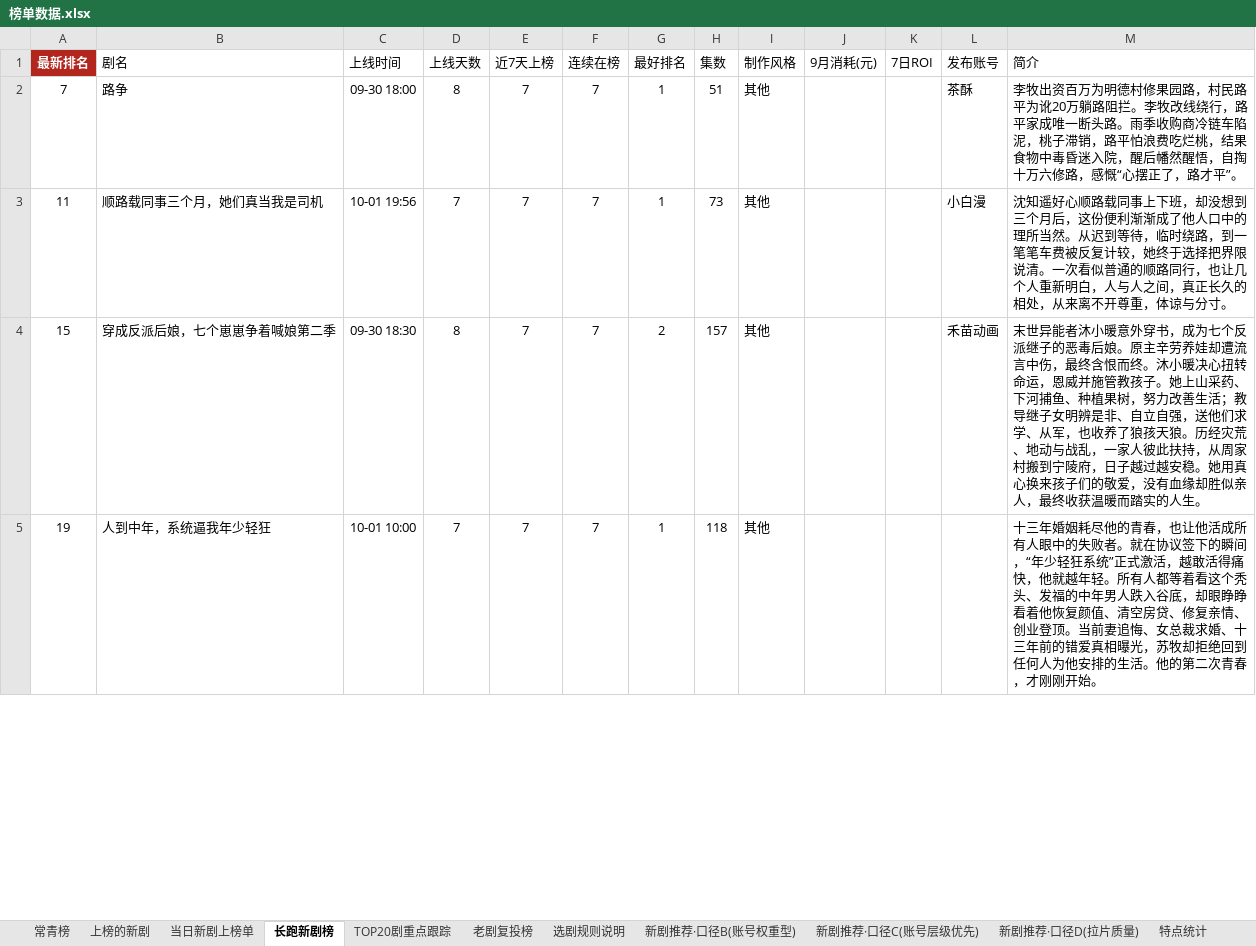
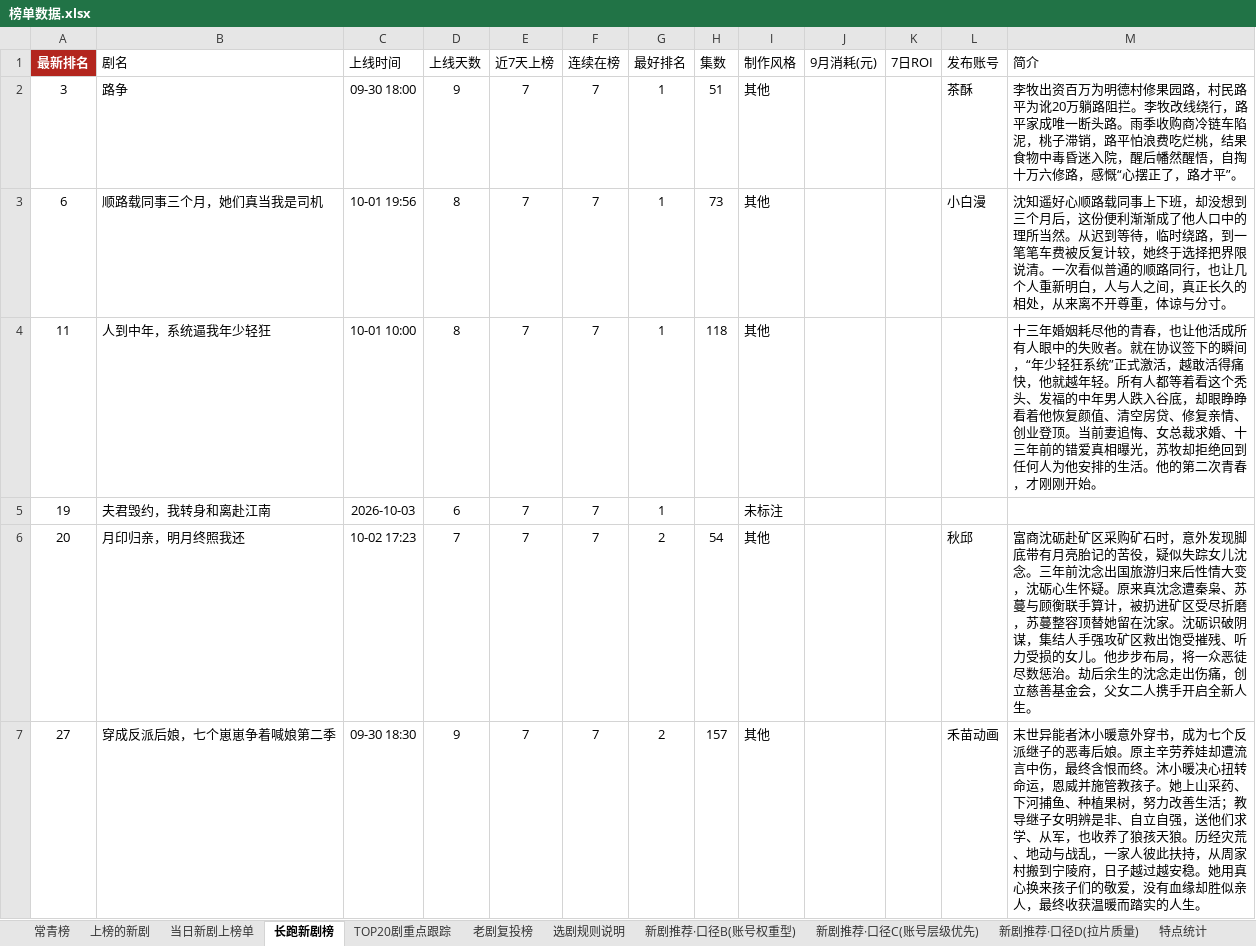
Before and after one commit to 2m247cdz9k-design/tomato-drama-rankings, an Excel workbook: 榜单数据.xlsx, sheet 长跑新剧榜, drawn as a sheet; only a part is shown; values as stored, in another font and other column widths than the file's, no borders; removed rows and columns are numbered as before the commit, all else as after; the diff covers the shown part only; the diff names each change by its address in the sheet, - before the commit and + after, or states it on an @@ line.

```diff
--- a/榜单数据.xlsx (sheet 长跑新剧榜)
+++ b/榜单数据.xlsx (sheet 长跑新剧榜)
-A2 (最新排名): 7
+A2 (最新排名): 3
-D2 (上线天数): 8
+D2 (上线天数): 9
+row 3: 6 | 顺路载同事三个月，她们真当我是司机 | 10-01 19:56 | 8 | 7 | 7 | 1 | 73 | 其他 |  |  | 小白漫 | 沈知遥好心顺路载同事上下班，却没想到三个月后，这份便利渐渐成了他人口中的理所当然。从迟到等待，临时绕路，到一笔笔车费被反复计较，她终于选择把界限说清。一次看似普通的顺路同行，也让几个人重新明白，人与人之间，真正长久的相处，从来离不开尊重，体谅与分寸。
-B4 (剧名): 顺路载同事三个月，她们真当我是司机
+B4 (剧名): 人到中年，系统逼我年少轻狂
-C4 (上线时间): 10-01 19:56
+C4 (上线时间): 10-01 10:00
-D4 (上线天数): 7
+D4 (上线天数): 8
-H4 (集数): 73
+H4 (集数): 118
-L4 (发布账号): 小白漫
+L4 (发布账号): (empty)
-M4 (简介): 沈知遥好心顺路载同事上下班，却没想到三个月后，这份便利渐渐成了他人口中的理所当然。从迟到等待，临时绕路，到一笔笔车费被反复计较，她终于选择把界限说清。一次看似普通的顺路同行，也让几个人重新明白，人与人之间，真正长久的相处，从来离不开尊重，体谅与分寸。
+M4 (简介): 十三年婚姻耗尽他的青春，也让他活成所有人眼中的失败者。就在协议签下的瞬间，“年少轻狂系统”正式激活，越敢活得痛快，他就越年轻。所有人都等着看这个秃头、发福的中年男人跌入谷底，却眼睁睁看着他恢复颜值、清空房贷、修复亲情、创业登顶。当前妻追悔、女总裁求婚、十三年前的错爱真相曝光，苏牧却拒绝回到任何人为他安排的生活。他的第二次青春，才刚刚开始。
-row 4: 15 | 穿成反派后娘，七个崽崽争着喊娘第二季 | 09-30 18:30 | 8 | 7 | 7 | 2 | 157 | 其他 |  |  | 禾苗动画 | 末世异能者沐小暖意外穿书，成为七个反派继子的恶毒后娘。原主辛劳养娃却遭流言中伤，最终含恨而终。沐小暖决心扭转命运，恩威并施管教孩子。她上山采药、下河捕鱼、种植果树，努力改善生活；教导继子女明辨是非、自立自强，送他们求学、从军，也收养了狼孩天狼。历经灾荒、地动与战乱，一家人彼此扶持，从周家村搬到宁陵府，日子越过越安稳。她用真心换来孩子们的敬爱，没有血缘却胜似亲人，最终收获温暖而踏实的人生。
-B5 (剧名): 人到中年，系统逼我年少轻狂
+B5 (剧名): 夫君毁约，我转身和离赴江南
-C5 (上线时间): 10-01 10:00
+C5 (上线时间): 2026-10-03
-D5 (上线天数): 7
+D5 (上线天数): 6
-H5 (集数): 118
+H5 (集数): (empty)
-I5 (制作风格): 其他
+I5 (制作风格): 未标注
-M5 (简介): 十三年婚姻耗尽他的青春，也让他活成所有人眼中的失败者。就在协议签下的瞬间，“年少轻狂系统”正式激活，越敢活得痛快，他就越年轻。所有人都等着看这个秃头、发福的中年男人跌入谷底，却眼睁睁看着他恢复颜值、清空房贷、修复亲情、创业登顶。当前妻追悔、女总裁求婚、十三年前的错爱真相曝光，苏牧却拒绝回到任何人为他安排的生活。他的第二次青春，才刚刚开始。
+M5 (简介): (empty)
+row 6: 20 | 月印归亲，明月终照我还 | 10-02 17:23 | 7 | 7 | 7 | 2 | 54 | 其他 |  |  | 秋邱 | 富商沈砺赴矿区采购矿石时，意外发现脚底带有月亮胎记的苦役，疑似失踪女儿沈念。三年前沈念出国旅游归来后性情大变，沈砺心生怀疑。原来真沈念遭秦枭、苏蔓与顾衡联手算计，被扔进矿区受尽折磨，苏蔓整容顶替她留在沈家。沈砺识破阴谋，集结人手强攻矿区救出饱受摧残、听力受损的女儿。他步步布局，将一众恶徒尽数惩治。劫后余生的沈念走出伤痛，创立慈善基金会，父女二人携手开启全新人生。
+row 7: 27 | 穿成反派后娘，七个崽崽争着喊娘第二季 | 09-30 18:30 | 9 | 7 | 7 | 2 | 157 | 其他 |  |  | 禾苗动画 | 末世异能者沐小暖意外穿书，成为七个反派继子的恶毒后娘。原主辛劳养娃却遭流言中伤，最终含恨而终。沐小暖决心扭转命运，恩威并施管教孩子。她上山采药、下河捕鱼、种植果树，努力改善生活；教导继子女明辨是非、自立自强，送他们求学、从军，也收养了狼孩天狼。历经灾荒、地动与战乱，一家人彼此扶持，从周家村搬到宁陵府，日子越过越安稳。她用真心换来孩子们的敬爱，没有血缘却胜似亲人，最终收获温暖而踏实的人生。
```
Also changed, not shown: 15 added rows, 11 removed rows and 38 edited cells elsewhere in this sheet, sheet 老剧复投榜, sheet 上榜的新剧, sheet 新剧推荐·口径C(账号层级优先), sheet TOP20剧重点跟踪, sheet 新剧推荐·口径B(账号权重型), sheet 当日新剧上榜单, 2 more sheets, 2 other files.
